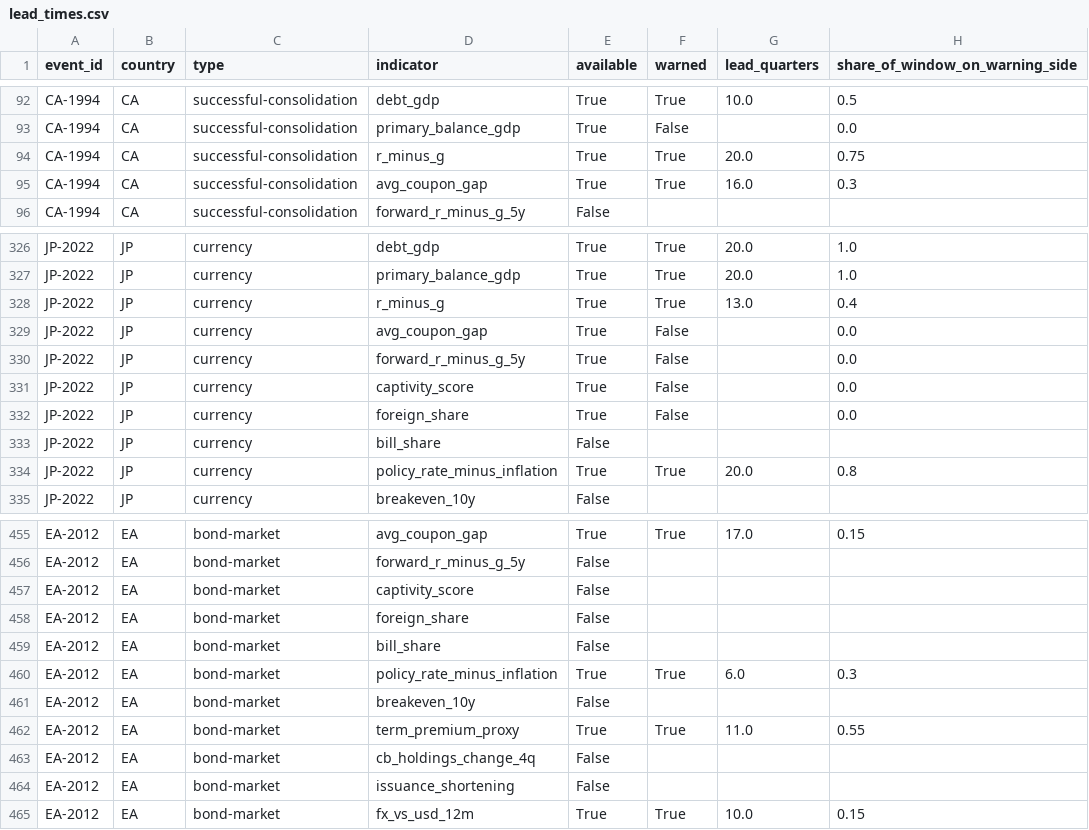
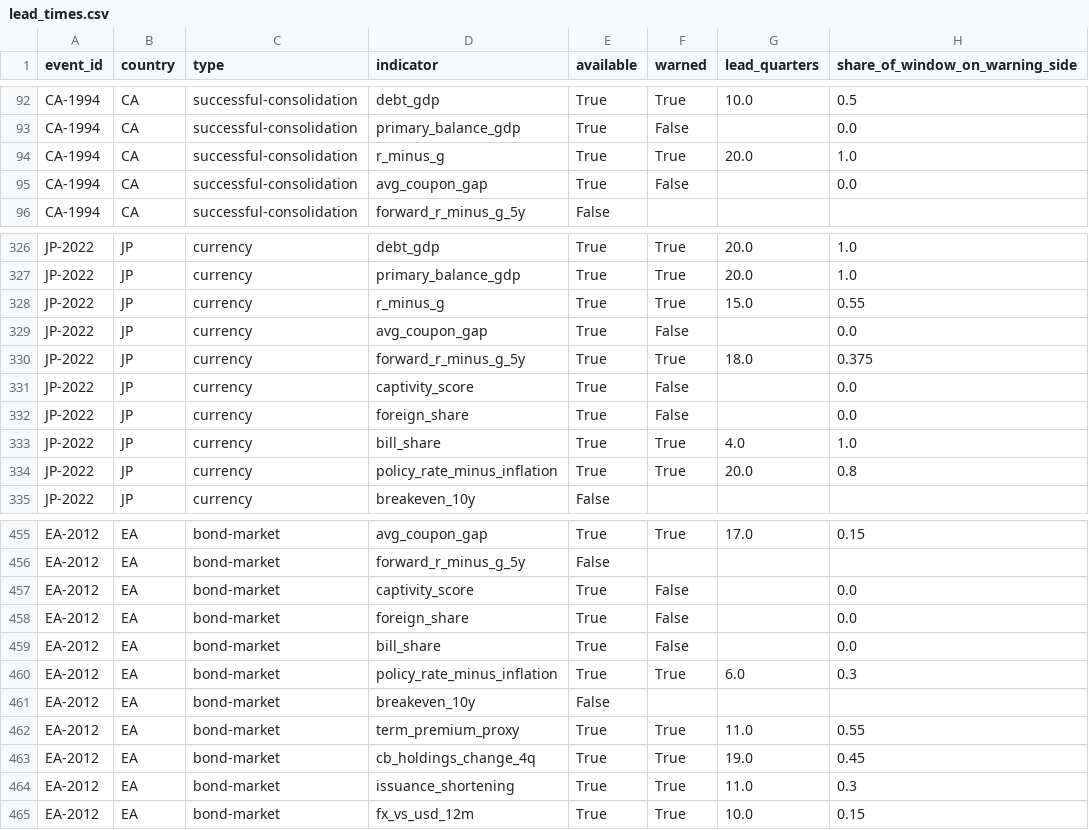
Before and after one commit to hdcapital/sovereign-debt-model, a CSV file: reports/backtest/lead_times.csv, drawn as a sheet; only a part is shown, gaps mark what is left out.

```diff
--- a/reports/backtest/lead_times.csv
+++ b/reports/backtest/lead_times.csv
@@ -93,4 +93,4 @@ CA-1994,CA,successful-consolidation,debt_gdp,True,True,10.0,0.5
 CA-1994,CA,successful-consolidation,primary_balance_gdp,True,False,,0.0
-CA-1994,CA,successful-consolidation,r_minus_g,True,True,20.0,0.75
-CA-1994,CA,successful-consolidation,avg_coupon_gap,True,True,16.0,0.3
+CA-1994,CA,successful-consolidation,r_minus_g,True,True,20.0,1.0
+CA-1994,CA,successful-consolidation,avg_coupon_gap,True,False,,0.0
 CA-1994,CA,successful-consolidation,forward_r_minus_g_5y,False,,,
@@ -327,8 +327,8 @@ JP-2022,JP,currency,debt_gdp,True,True,20.0,1.0
 JP-2022,JP,currency,primary_balance_gdp,True,True,20.0,1.0
-JP-2022,JP,currency,r_minus_g,True,True,13.0,0.4
+JP-2022,JP,currency,r_minus_g,True,True,15.0,0.55
 JP-2022,JP,currency,avg_coupon_gap,True,False,,0.0
-JP-2022,JP,currency,forward_r_minus_g_5y,True,False,,0.0
+JP-2022,JP,currency,forward_r_minus_g_5y,True,True,18.0,0.375
 JP-2022,JP,currency,captivity_score,True,False,,0.0
 JP-2022,JP,currency,foreign_share,True,False,,0.0
-JP-2022,JP,currency,bill_share,False,,,
+JP-2022,JP,currency,bill_share,True,True,4.0,1.0
 JP-2022,JP,currency,policy_rate_minus_inflation,True,True,20.0,0.8
@@ -456,5 +456,5 @@ EA-2012,EA,bond-market,avg_coupon_gap,True,True,17.0,0.15
 EA-2012,EA,bond-market,forward_r_minus_g_5y,False,,,
-EA-2012,EA,bond-market,captivity_score,False,,,
-EA-2012,EA,bond-market,foreign_share,False,,,
-EA-2012,EA,bond-market,bill_share,False,,,
+EA-2012,EA,bond-market,captivity_score,True,False,,0.0
+EA-2012,EA,bond-market,foreign_share,True,False,,0.0
+EA-2012,EA,bond-market,bill_share,True,False,,0.0
 EA-2012,EA,bond-market,policy_rate_minus_inflation,True,True,6.0,0.3
@@ -462,4 +462,4 @@ EA-2012,EA,bond-market,breakeven_10y,False,,,
 EA-2012,EA,bond-market,term_premium_proxy,True,True,11.0,0.55
-EA-2012,EA,bond-market,cb_holdings_change_4q,False,,,
-EA-2012,EA,bond-market,issuance_shortening,False,,,
+EA-2012,EA,bond-market,cb_holdings_change_4q,True,True,19.0,0.45
+EA-2012,EA,bond-market,issuance_shortening,True,True,11.0,0.3
 EA-2012,EA,bond-market,fx_vs_usd_12m,True,True,10.0,0.15
```
Also changed, not shown: data/clean/indicators_latest.csv, data/clean/transitions.csv, 20 other files.
